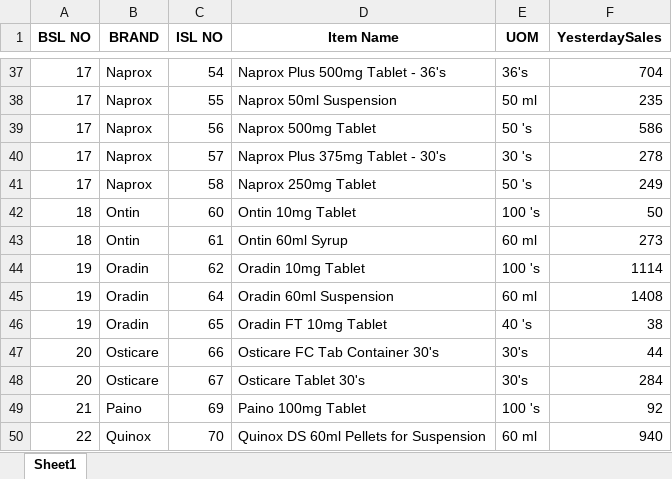
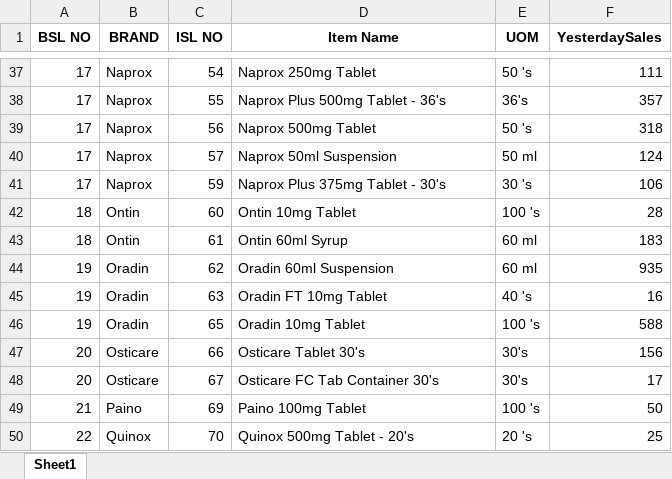
Before and after one commit to RoyelBee/GPM_new, an Excel workbook: Data/item_wise_yesterday_sales.xlsx, sheet Sheet1, drawn as a sheet; only a part is shown, gaps mark what is left out; values as stored, in another font and other column widths than the file's, no borders; removed rows and columns are numbered as before the commit, all else as after; the diff covers the shown part only; the diff names each change by its address in the sheet, - before the commit and + after, or states it on an @@ line.

```diff
--- a/Data/item_wise_yesterday_sales.xlsx (sheet Sheet1)
+++ b/Data/item_wise_yesterday_sales.xlsx (sheet Sheet1)
-D37 (Item Name): Naprox Plus 500mg Tablet - 36's
+D37 (Item Name): Naprox 250mg Tablet
-E37 (UOM): 36's
+E37 (UOM): 50 's
-F37 (YesterdaySales): 704
+F37 (YesterdaySales): 111
-D38 (Item Name): Naprox 50ml Suspension
+D38 (Item Name): Naprox Plus 500mg Tablet - 36's
-E38 (UOM): 50 ml
+E38 (UOM): 36's
-F38 (YesterdaySales): 235
+F38 (YesterdaySales): 357
-F39 (YesterdaySales): 586
+F39 (YesterdaySales): 318
-D40 (Item Name): Naprox Plus 375mg Tablet - 30's
+D40 (Item Name): Naprox 50ml Suspension
-E40 (UOM): 30 's
+E40 (UOM): 50 ml
-F40 (YesterdaySales): 278
+F40 (YesterdaySales): 124
-row 41: 17 | Naprox | 58 | Naprox 250mg Tablet | 50 's | 249
+row 41: 17 | Naprox | 59 | Naprox Plus 375mg Tablet - 30's | 30 's | 106
-F42 (YesterdaySales): 50
+F42 (YesterdaySales): 28
-F43 (YesterdaySales): 273
+F43 (YesterdaySales): 183
-D44 (Item Name): Oradin 10mg Tablet
+D44 (Item Name): Oradin 60ml Suspension
-E44 (UOM): 100 's
+E44 (UOM): 60 ml
-F44 (YesterdaySales): 1114
+F44 (YesterdaySales): 935
-row 45: 19 | Oradin | 64 | Oradin 60ml Suspension | 60 ml | 1408
+row 45: 19 | Oradin | 63 | Oradin FT 10mg Tablet | 40 's | 16
-D46 (Item Name): Oradin FT 10mg Tablet
+D46 (Item Name): Oradin 10mg Tablet
-E46 (UOM): 40 's
+E46 (UOM): 100 's
-F46 (YesterdaySales): 38
+F46 (YesterdaySales): 588
-D47 (Item Name): Osticare FC Tab Container 30's
+D47 (Item Name): Osticare Tablet 30's
-F47 (YesterdaySales): 44
+F47 (YesterdaySales): 156
-D48 (Item Name): Osticare Tablet 30's
+D48 (Item Name): Osticare FC Tab Container 30's
-F48 (YesterdaySales): 284
+F48 (YesterdaySales): 17
-F49 (YesterdaySales): 92
+F49 (YesterdaySales): 50
-D50 (Item Name): Quinox DS 60ml Pellets for Suspension
+D50 (Item Name): Quinox 500mg Tablet - 20's
-E50 (UOM): 60 ml
+E50 (UOM): 20 's
-F50 (YesterdaySales): 940
+F50 (YesterdaySales): 25
```
Also changed, not shown: 7 added rows, 8 removed rows and 114 edited cells elsewhere in this sheet, Data/Sales_and_Stock.xlsx, Data/gpm_data.xlsx, 22 other files.
